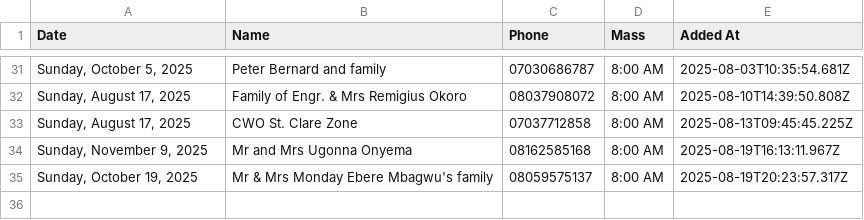
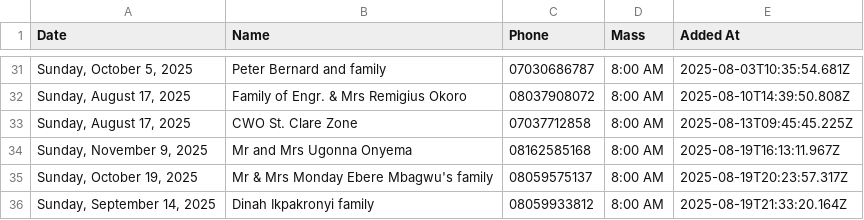
Before and after one commit to Engr-Zeus/family-harvest-vercel, a CSV file: thanksgiving-calendar-backend-2025-08-19.csv, drawn as a sheet; only a part is shown, gaps mark what is left out; the diff names each change by its address in the sheet, - before the commit and + after, or states it on an @@ line.

Commit message:
Update backend CSV: Dinah Ikpakronyi family added to 2025-09-14

```diff
--- a/thanksgiving-calendar-backend-2025-08-19.csv
+++ b/thanksgiving-calendar-backend-2025-08-19.csv
+row 36: Sunday, September 14, 2025 | Dinah Ikpakronyi family | 08059933812 | 8:00 AM | 2025-08-19T21:33:20.164Z
```
